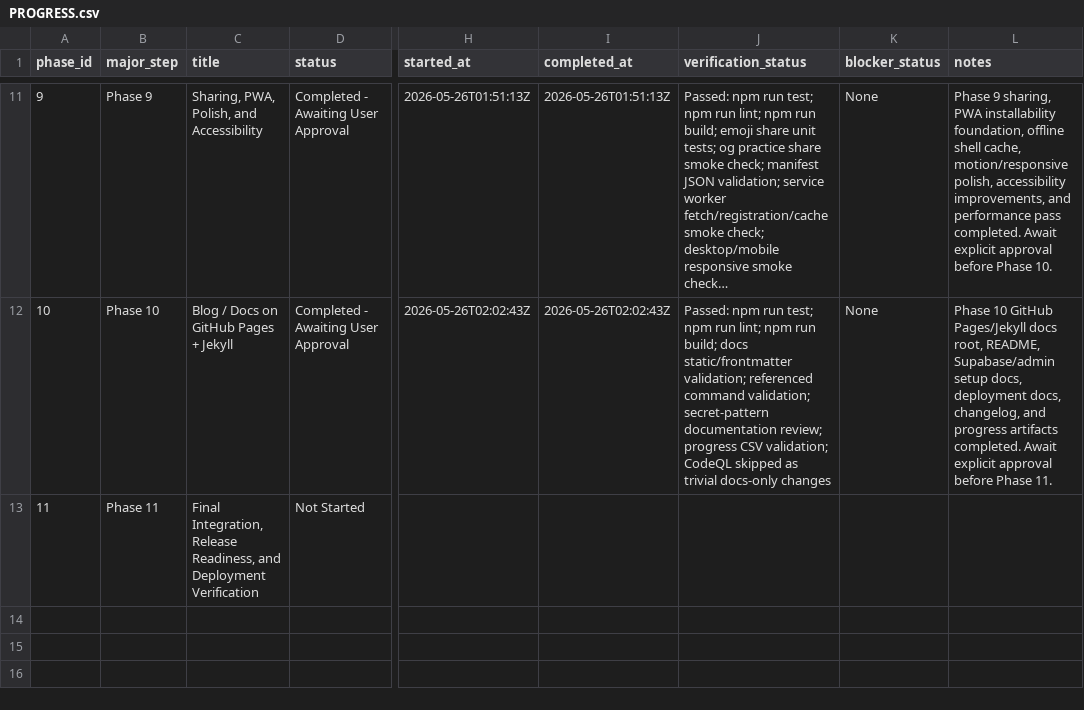
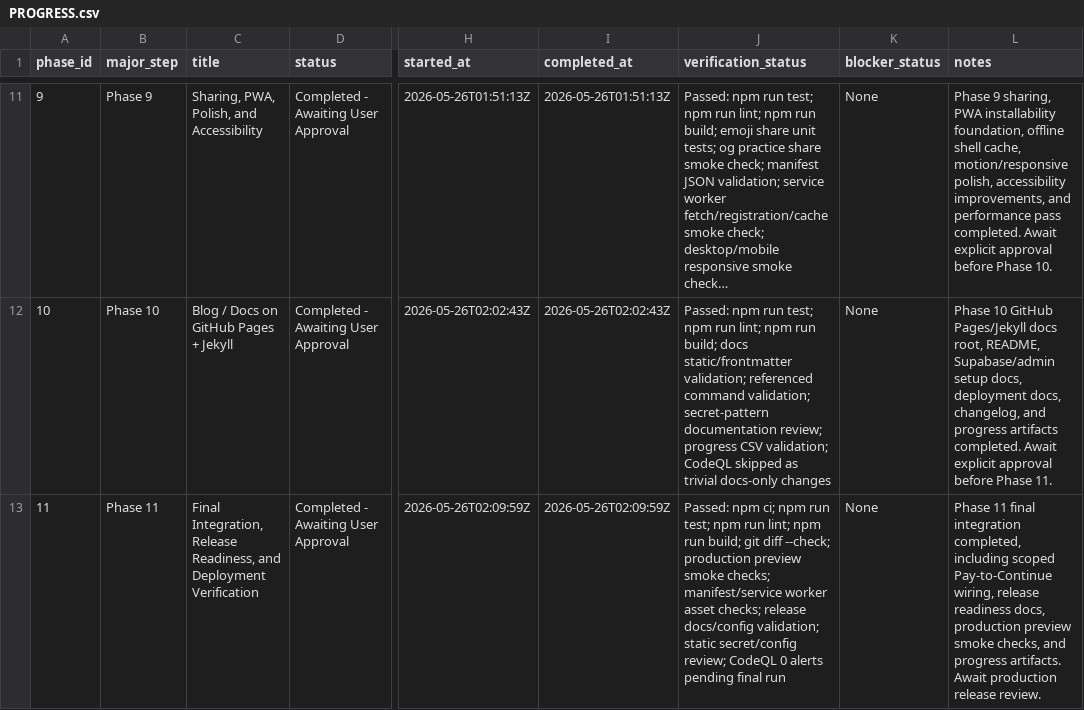
Before and after one commit to ryanjosephkamp/brrrdle, a CSV file: progress/PROGRESS.csv, drawn as a sheet; only a part is shown, gaps mark what is left out; long unchanged cells end in …; the diff names each change by its address in the sheet, - before the commit and + after, or states it on an @@ line.

```diff
--- a/progress/PROGRESS.csv
+++ b/progress/PROGRESS.csv
-D13 (status): Not Started
+D13 (status): Completed - Awaiting User Approval
-H13 (started_at): (empty)
+H13 (started_at): 2026-05-26T02:09:59Z
-I13 (completed_at): (empty)
+I13 (completed_at): 2026-05-26T02:09:59Z
-J13 (verification_status): (empty)
+J13 (verification_status): Passed: npm ci; npm run test; npm run lint; npm run build; git diff --check; production preview smoke checks; manifest/service worker asset checks; release docs/config validation; static secret/config review; CodeQL 0 alerts pending final run
-K13 (blocker_status): (empty)
+K13 (blocker_status): None
-L13 (notes): (empty)
+L13 (notes): Phase 11 final integration completed, including scoped Pay-to-Continue wiring, release readiness docs, production preview smoke checks, and progress artifacts. Await production release review.
```
Also changed, not shown: 4 other files.
